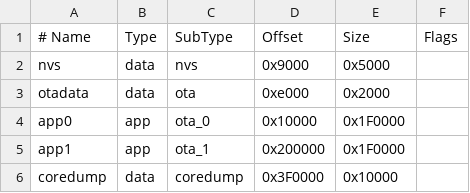
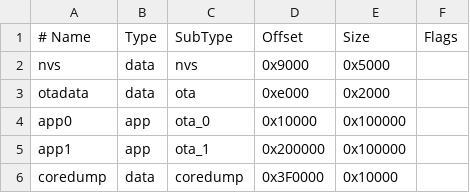
Before and after one commit to sbarisic/core3_can, a CSV file: core3_can/app_flash_can.csv, drawn as a sheet.

```diff
--- a/core3_can/app_flash_can.csv
+++ b/core3_can/app_flash_can.csv
@@ -3,4 +3,4 @@ nvs,      data, nvs,     0x9000,  0x5000,
 otadata,  data, ota,     0xe000,  0x2000,
-app0,     app,  ota_0,   0x10000, 0x1F0000,
-app1,     app,  ota_1,   0x200000,0x1F0000,
+app0,     app,  ota_0,   0x10000, 0x100000,
+app1,     app,  ota_1,   0x200000,0x100000,
 coredump, data, coredump,0x3F0000,0x10000,
```
Also changed, not shown: 8 other files.
